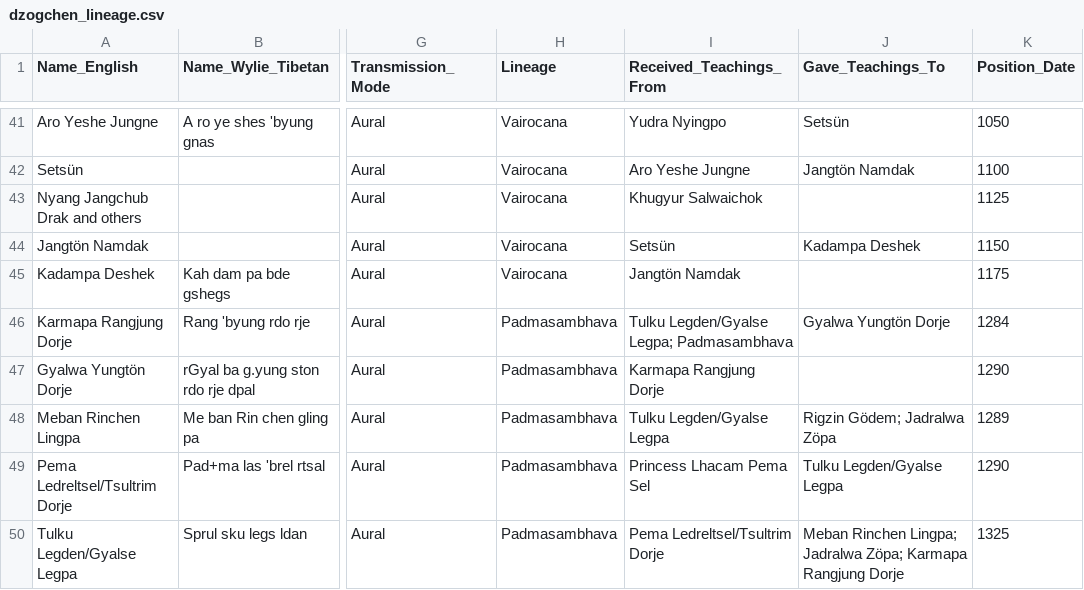
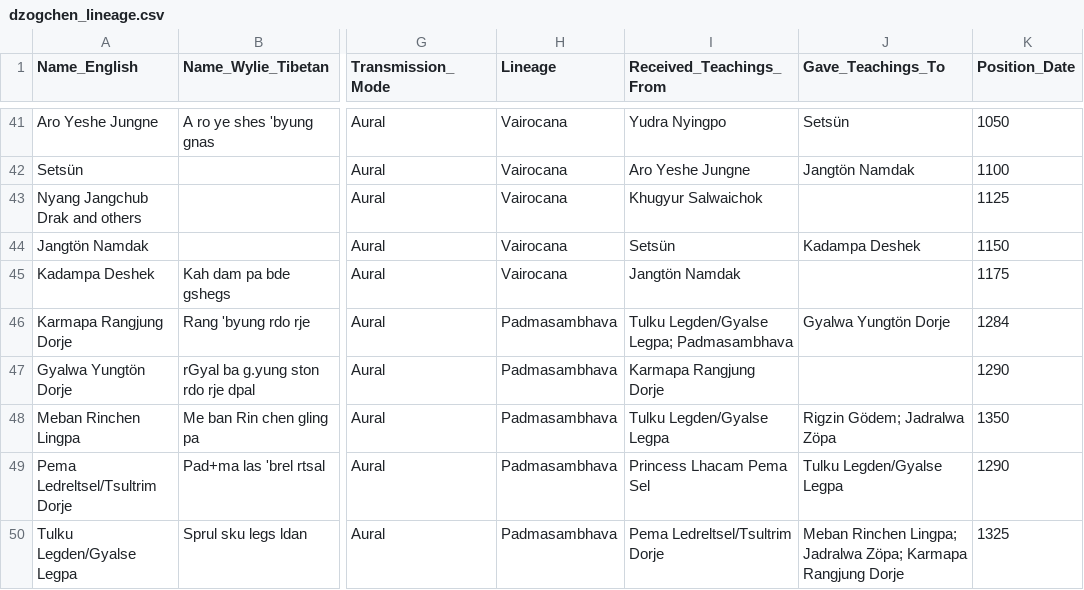
Before and after one commit to aftab-h/buddhist-lineage-tree-for-web, a CSV file: data/dzogchen_lineage.csv, drawn as a sheet; only a part is shown, gaps mark what is left out; the diff names each change by its address in the sheet, - before the commit and + after, or states it on an @@ line.

```diff
--- a/data/dzogchen_lineage.csv
+++ b/data/dzogchen_lineage.csv
-K48 (Position_Date): 1289
+K48 (Position_Date): 1350
```
Also changed, not shown: 1 other file.
